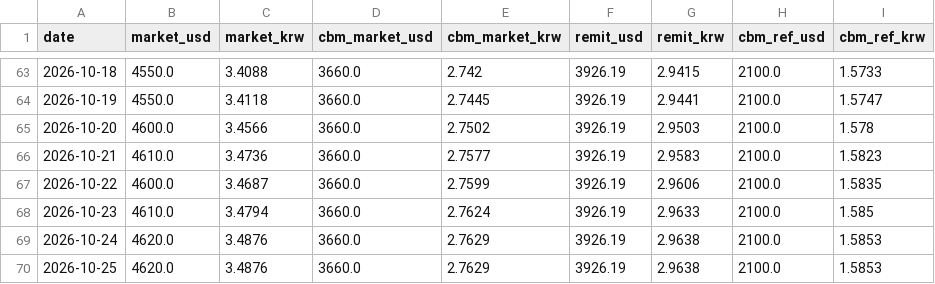
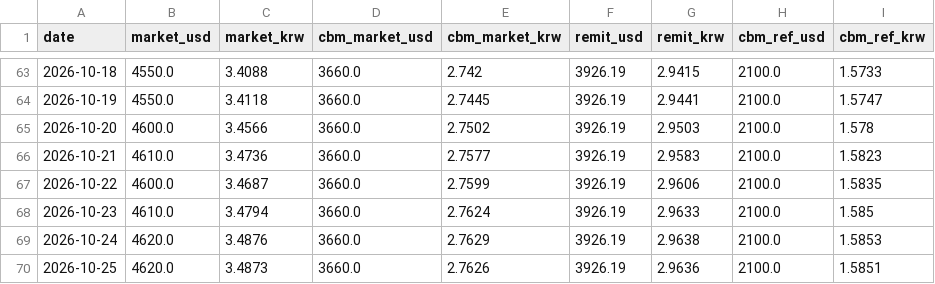
Before and after one commit to park1004di/mmk-cal, a CSV file: history.csv, drawn as a sheet; only a part is shown, gaps mark what is left out.

```diff
--- a/history.csv
+++ b/history.csv
@@ -69,2 +69,2 @@
 2026-10-24,4620.0,3.4876,3660.0,2.7629,3926.19,2.9638,2100.0,1.5853
-2026-10-25,4620.0,3.4876,3660.0,2.7629,3926.19,2.9638,2100.0,1.5853
+2026-10-25,4620.0,3.4873,3660.0,2.7626,3926.19,2.9636,2100.0,1.5851
```
Also changed, not shown: 5 other files.
